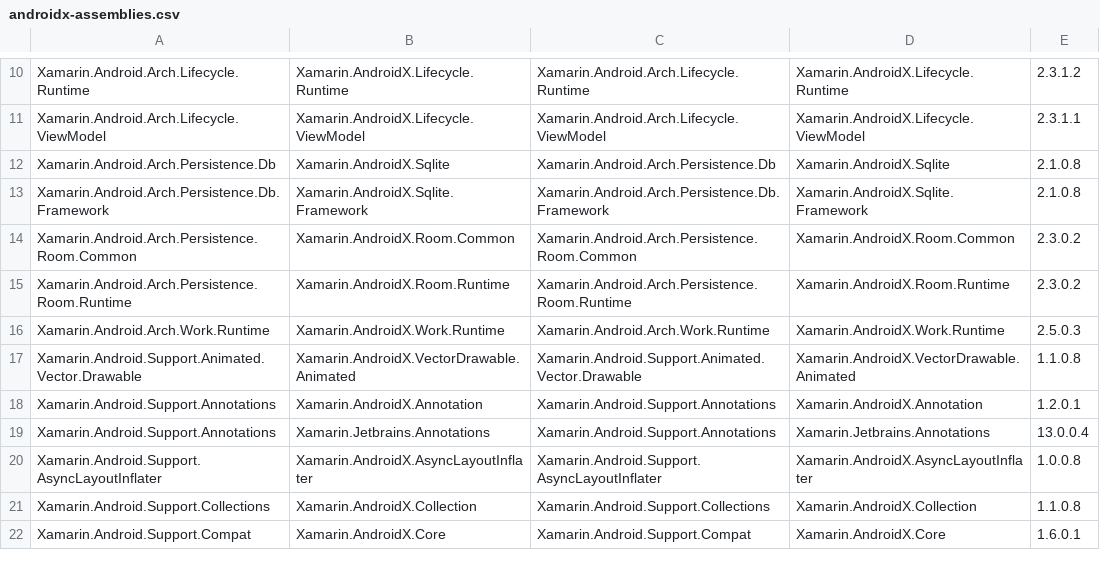
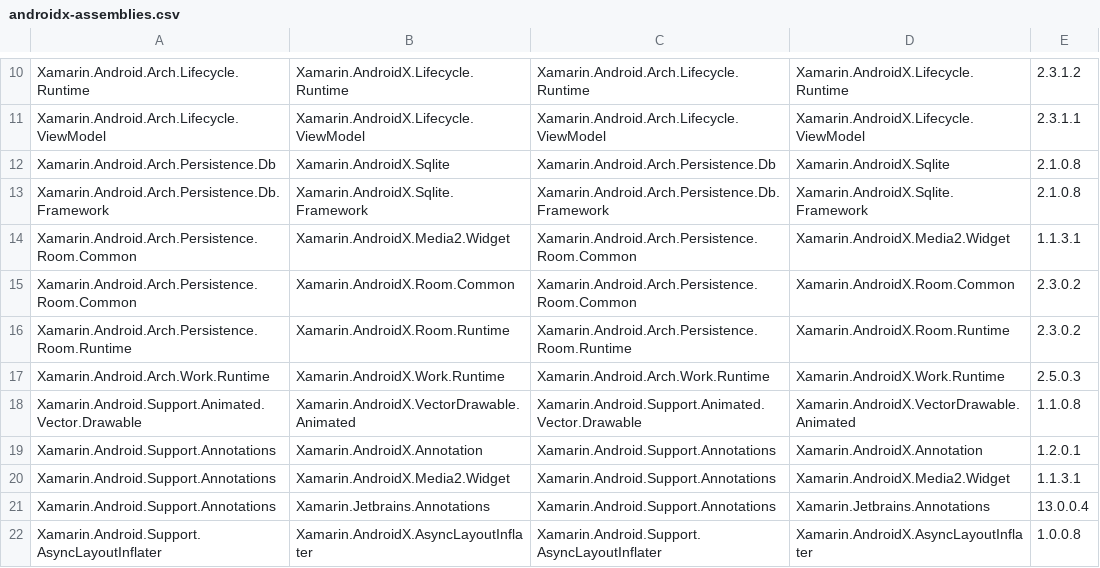
Before and after one commit to xamarin/AndroidX, a CSV file: mappings/androidx-assemblies.csv, drawn as a sheet; only a part is shown, gaps mark what is left out; the shorter side is filled out with more unchanged rows; the diff names each change by its address in the sheet, - before the commit and + after, or states it on an @@ line.

```diff
--- a/mappings/androidx-assemblies.csv
+++ b/mappings/androidx-assemblies.csv
+row 14: Xamarin.Android.Arch.Persistence.Room.Common | Xamarin.AndroidX.Media2.Widget | Xamarin.Android.Arch.Persistence.Room.Common | Xamarin.AndroidX.Media2.Widget | 1.1.3.1
+row 20: Xamarin.Android.Support.Annotations | Xamarin.AndroidX.Media2.Widget | Xamarin.Android.Support.Annotations | Xamarin.AndroidX.Media2.Widget | 1.1.3.1
```
Also changed, not shown: mappings/androidx-mapping.csv, 1 other file.
